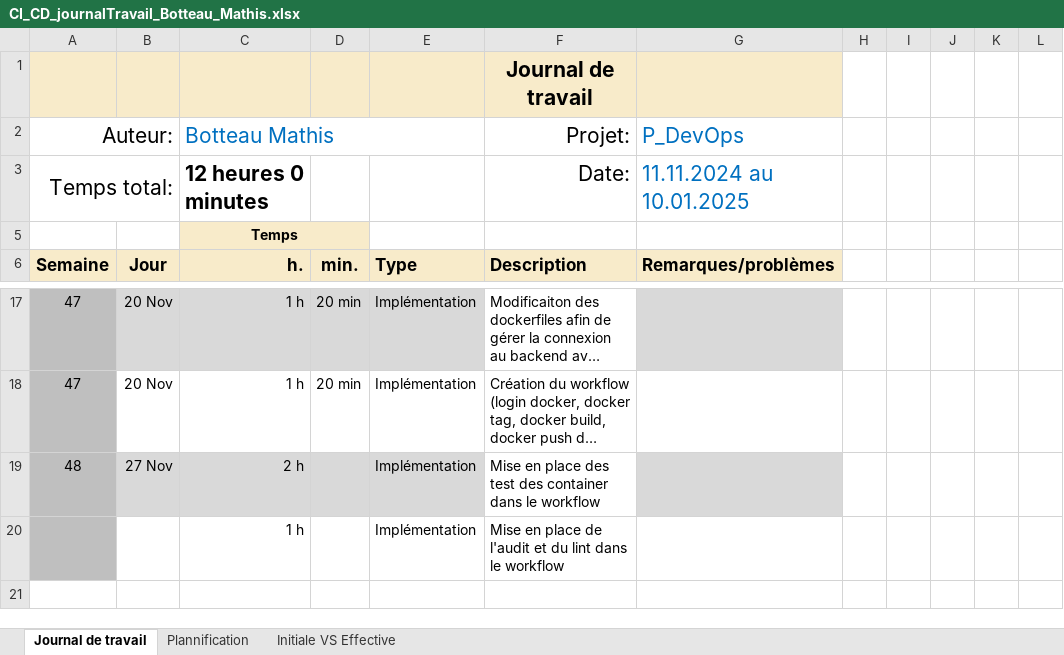
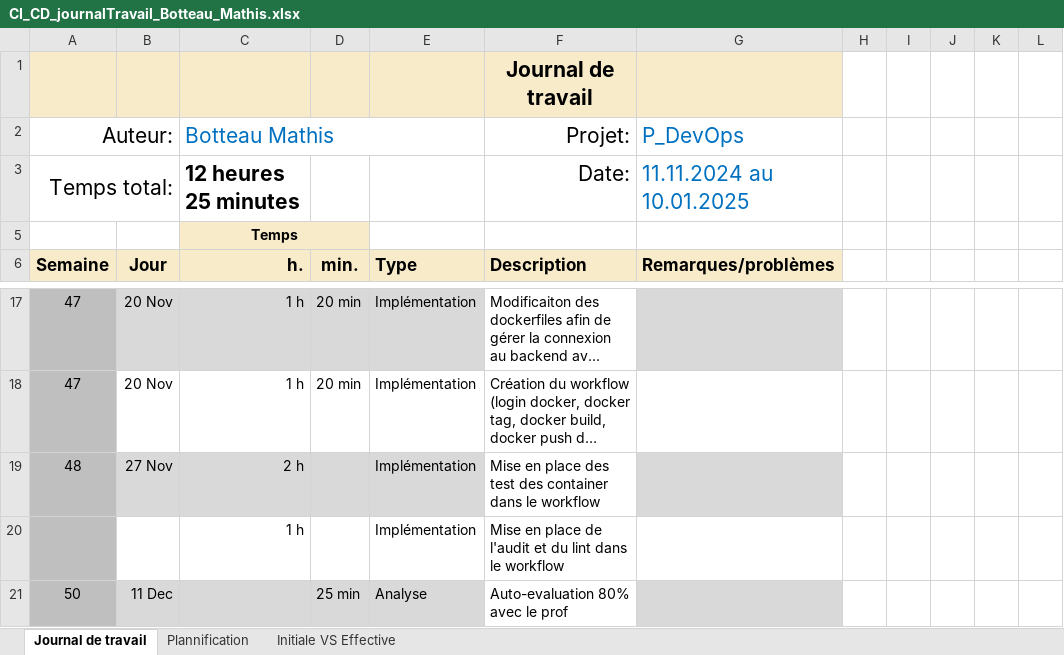
Before and after one commit to termimi/P_DevOps324-450, an Excel workbook: WIP/journaux de travaux/CI_CD_journalTravail_Botteau_Mathis.xlsx, sheet Journal de travail, drawn as a sheet; only a part is shown, gaps mark what is left out; long unchanged cells end in …; values as stored, in another font and other column widths than the file's, no borders; conditional formats and table styles not drawn; the diff names each change by its address in the sheet, - before the commit and + after, or states it on an @@ line.

Commit message:
[doc] (journaux de travaux): Update des journaux de travaux

```diff
--- a/WIP/journaux de travaux/CI_CD_journalTravail_Botteau_Mathis.xlsx (sheet Journal de travail)
+++ b/WIP/journaux de travaux/CI_CD_journalTravail_Botteau_Mathis.xlsx (sheet Journal de travail)
-C3 (Botteau Mathis): 12 heures 0 minutes
+C3 (Botteau Mathis): 12 heures 25 minutes
+row 21: 50 | 11 Dec |  | 25 min | Analyse | Auto-evaluation 80% avec le prof
```
Also changed, not shown: sheet Plannification, hidden cells, charts or pictures, WIP/journaux de travaux/CI_CD_journalTravail_Belkhiria_Sofiene.xlsx.
